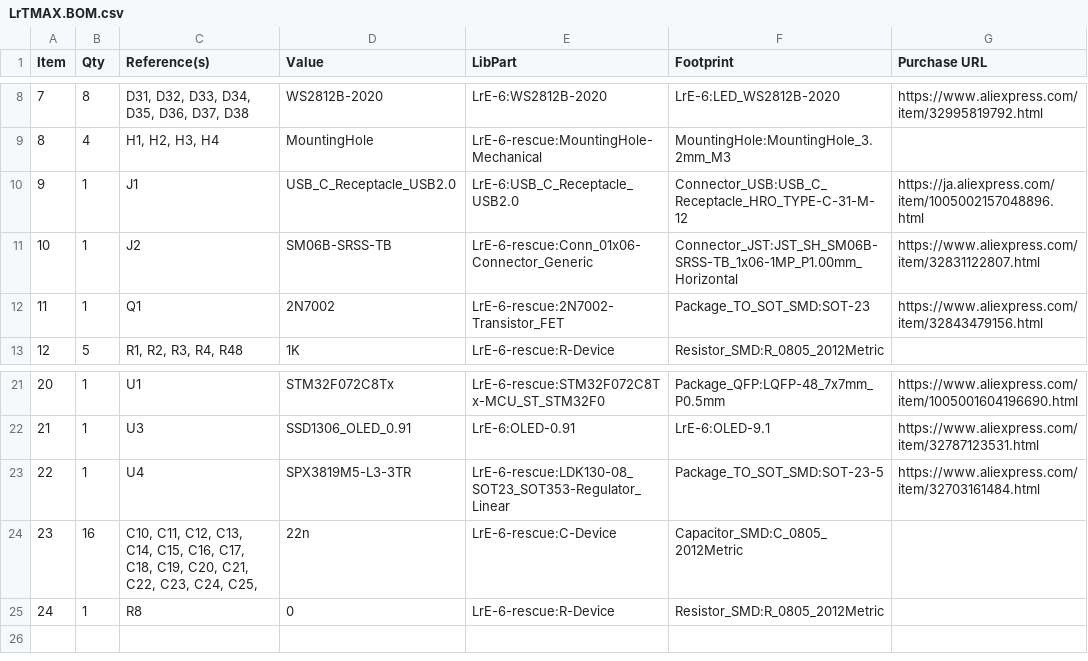
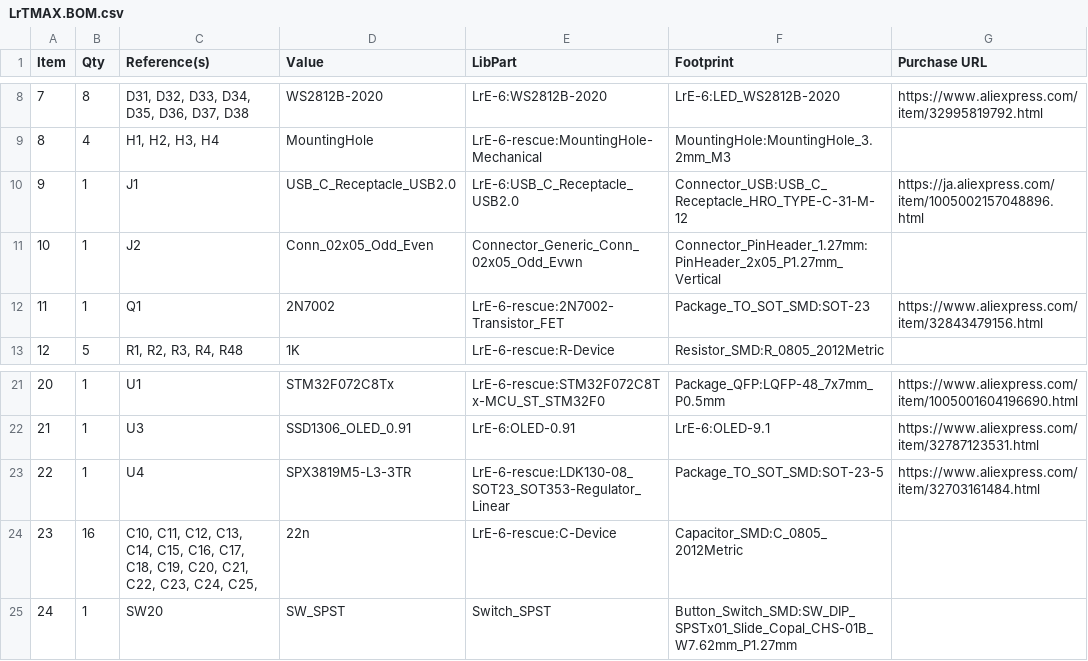
Before and after one commit to remov-b4-flight/LrTMAX, a CSV file: LrTMAX.4lpb/LrTMAX.BOM.csv, drawn as a sheet; only a part is shown, gaps mark what is left out.

```diff
--- a/LrTMAX.4lpb/LrTMAX.BOM.csv
+++ b/LrTMAX.4lpb/LrTMAX.BOM.csv
@@ -10,3 +10,3 @@ Item,Qty,Reference(s),Value,LibPart,Footprint,Purchase URL
 9,1,J1,USB_C_Receptacle_USB2.0,LrE-6:USB_C_Receptacle_USB2.0,Connector_USB:USB_C_Receptacle_HRO_TYPE-C-31-M-12,https://ja.aliexpress.com/item/1005002157048896.html
-10,1,J2,SM06B-SRSS-TB,LrE-6-rescue:Conn_01x06-Connector_Generic,Connector_JST:JST_SH_SM06B-SRSS-TB_1x06-1MP_P1.00mm_Horizontal,https://www.aliexpress.com/item/32831122807.html
+10,1,J2,Conn_02x05_Odd_Even,Connector_Generic_Conn_02x05_Odd_Evwn,Connector_PinHeader_1.27mm:PinHeader_2x05_P1.27mm_Vertical
 11,1,Q1,2N7002,LrE-6-rescue:2N7002-Transistor_FET,Package_TO_SOT_SMD:SOT-23,https://www.aliexpress.com/item/32843479156.html
@@ -24,2 +24,2 @@ Item,Qty,Reference(s),Value,LibPart,Footprint,Purchase URL
 23,16,"C10, C11, C12, C13, C14, C15, C16, C17, C18, C19, C20, C21, C22, C23, C24, C25,",22n,LrE-6-rescue:C-Device,Capacitor_SMD:C_0805_2012Metric,
-24,1,R8,0,LrE-6-rescue:R-Device,Resistor_SMD:R_0805_2012Metric,
+24,1,SW20,SW_SPST,Switch_SPST,Button_Switch_SMD:SW_DIP_SPSTx01_Slide_Copal_CHS-01B_W7.62mm_P1.27mm,
```
Also changed, not shown: 1 other file.
